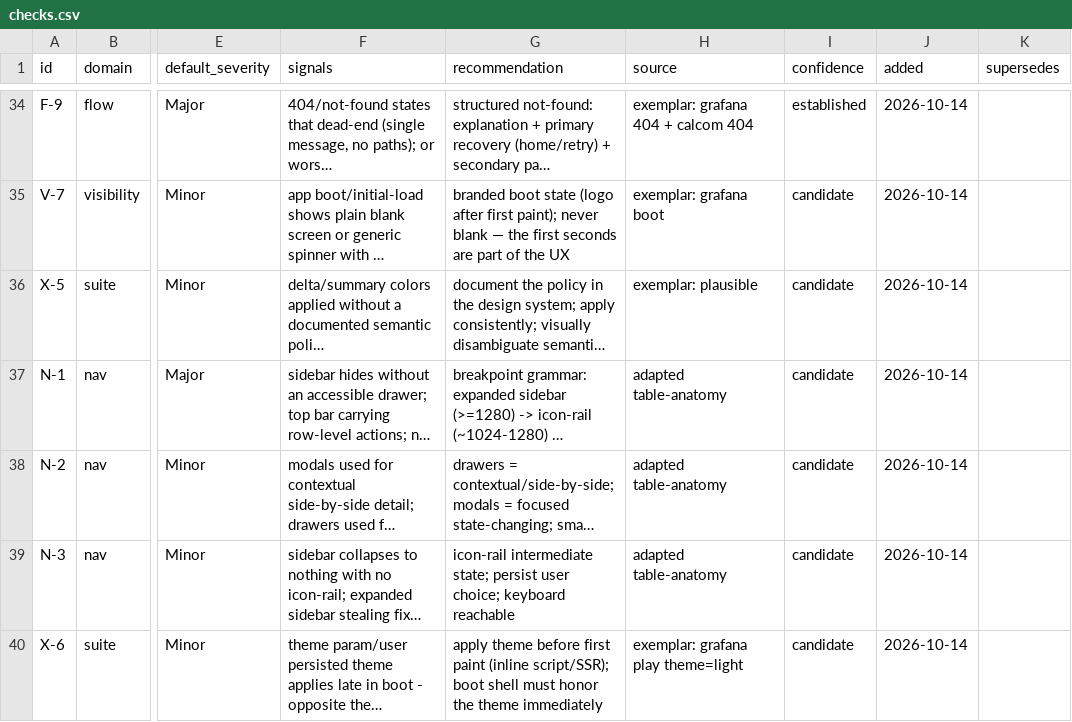
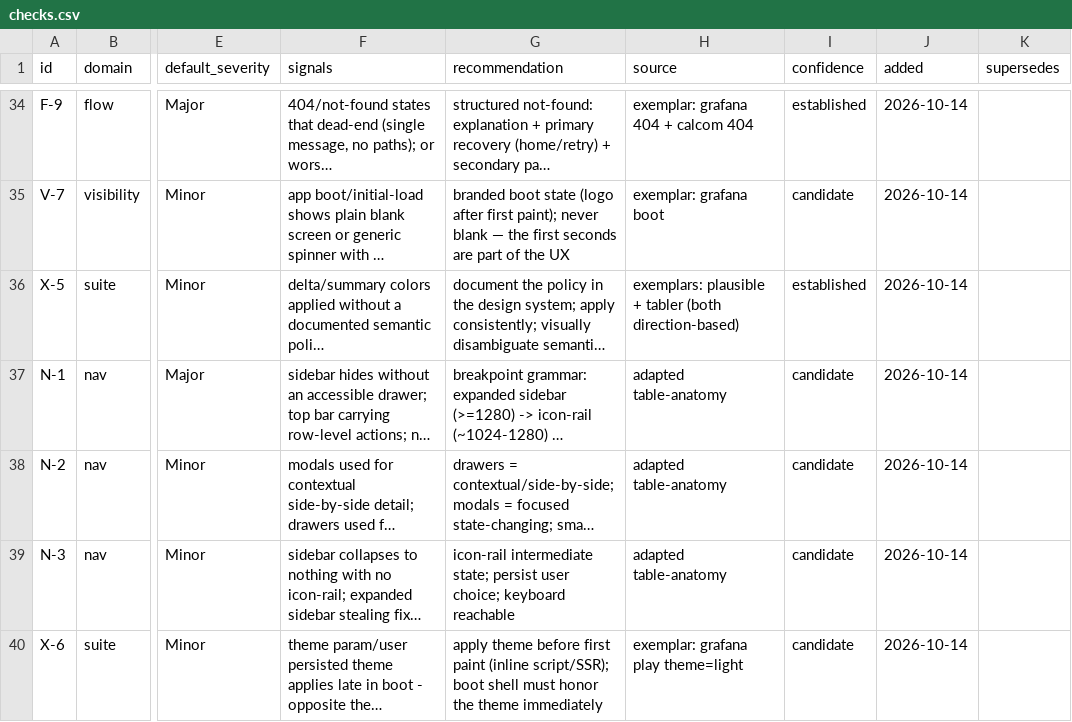
Before and after one commit to bulaya-ute/ui-ux-audit, a CSV file: knowledge/checks.csv, drawn as a sheet; only a part is shown, gaps mark what is left out; long unchanged cells end in …; the diff names each change by its address in the sheet, - before the commit and + after, or states it on an @@ line.

Commit message:
kb: portals pt2 — tabler tables + promotions
X-5 delta-color-policy -> established (plausible + tabler both
direction-based; tabler's 'users down 1%' red is legitimate, the school
itself is the point - document yours). W-4 widened via supersede to
"interrupt-promo-dismissable" (booking gate + grafana banner + tabler bar
= 3 sources). Tabler datatables corroborate table-anatomy practices:
inline progress with numbers, per-column sort affordances, consistent row
height. Evidence: docs/img exemplar-tabler-*.jpg

```diff
--- a/knowledge/checks.csv
+++ b/knowledge/checks.csv
-H36 (source): exemplar: plausible
+H36 (source): exemplars: plausible + tabler (both direction-based)
-I36 (confidence): candidate
+I36 (confidence): established
```
Also changed, not shown: 2 other files.
